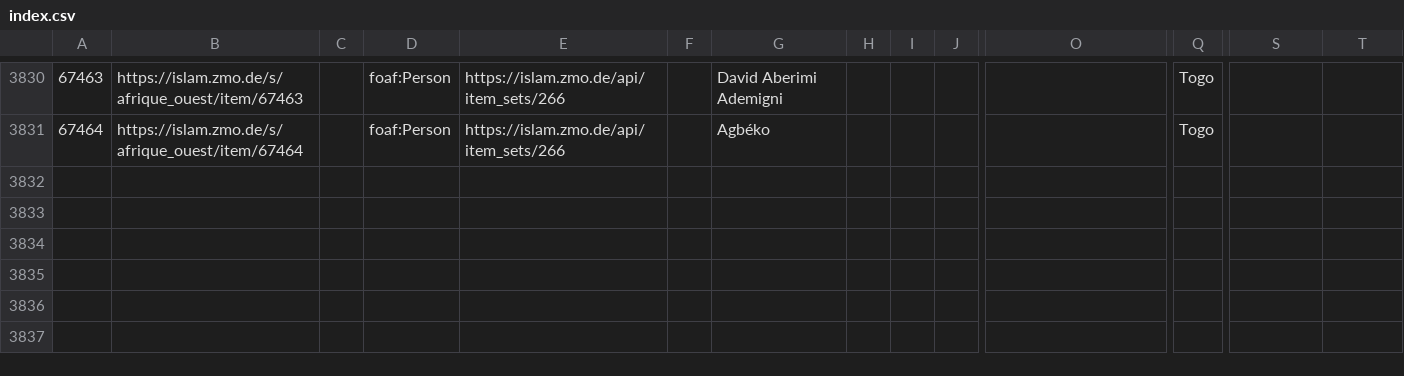
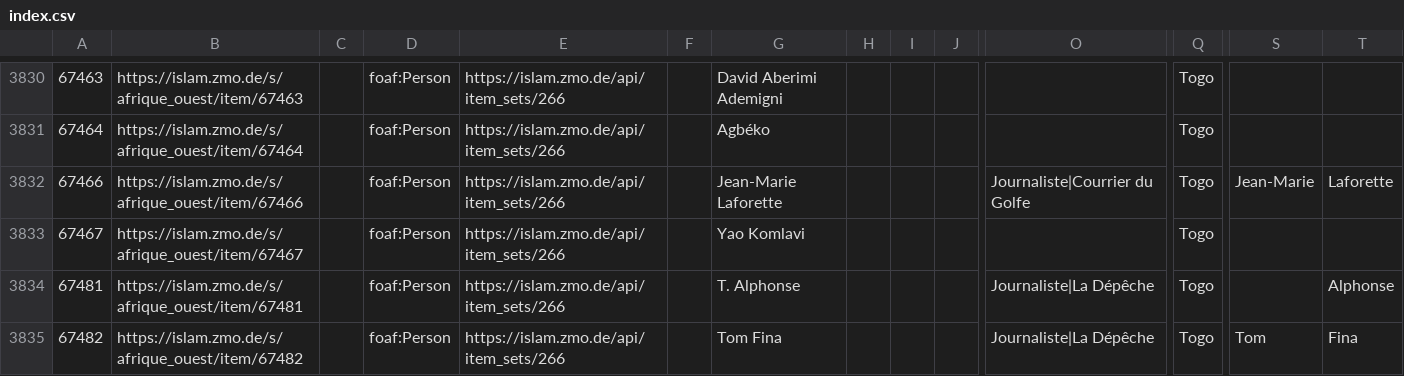
Before and after one commit to fmadore/Islam-West-Africa-Collection, a CSV file: Metadata/CSV/index.csv, drawn as a sheet; only a part is shown, gaps mark what is left out; rows hold the shown columns only; the diff names each change by its address in the sheet, - before the commit and + after, or states it on an @@ line.

Commit message:
Update metadata

```diff
--- a/Metadata/CSV/index.csv
+++ b/Metadata/CSV/index.csv
+row 3832: 67466 | https://islam.zmo.de/s/afrique_ouest/item/67466 |  | foaf:Person | https://islam.zmo.de/api/item_sets/266 |  | Jean-Marie Laforette |  |  |  | Journaliste|Courrier du Golfe | Togo | Jean-Marie | Laforette
+row 3833: 67467 | https://islam.zmo.de/s/afrique_ouest/item/67467 |  | foaf:Person | https://islam.zmo.de/api/item_sets/266 |  | Yao Komlavi |  |  |  |  | Togo
+row 3834: 67481 | https://islam.zmo.de/s/afrique_ouest/item/67481 |  | foaf:Person | https://islam.zmo.de/api/item_sets/266 |  | T. Alphonse |  |  |  | Journaliste|La Dépêche | Togo |  | Alphonse
+row 3835: 67482 | https://islam.zmo.de/s/afrique_ouest/item/67482 |  | foaf:Person | https://islam.zmo.de/api/item_sets/266 |  | Tom Fina |  |  |  | Journaliste|La Dépêche | Togo | Tom | Fina
```
Also changed, not shown: Metadata/CSV/item_sets.csv.
